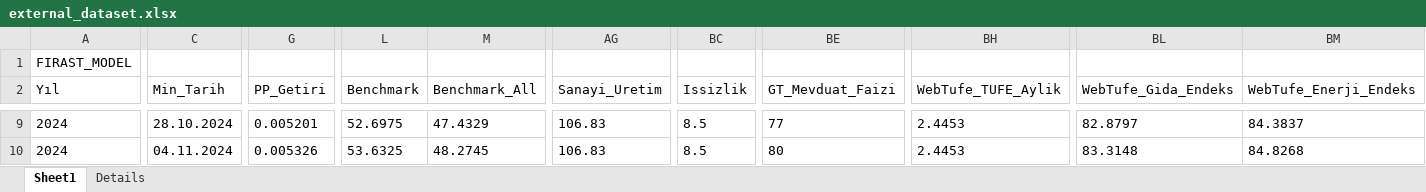
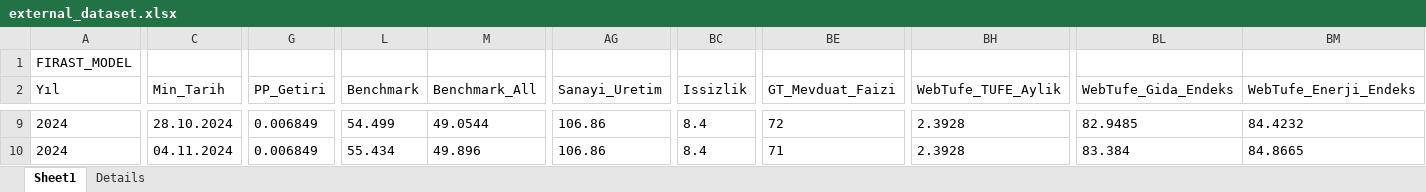
Before and after one commit to canmergen/CodingBat_Python, an Excel workbook: external_dataset.xlsx, sheet Sheet1, drawn as a sheet; only a part is shown, gaps mark what is left out; values as stored, in another font and other column widths than the file's, no borders; the diff covers the shown part only; the diff names each change by its address in the sheet, - before the commit and + after, or states it on an @@ line.

```diff
--- a/external_dataset.xlsx (sheet Sheet1)
+++ b/external_dataset.xlsx (sheet Sheet1)
-G9 (PP_Getiri): 0.005201
+G9 (PP_Getiri): 0.006849
-L9 (Benchmark): 52.6975
+L9 (Benchmark): 54.499
-M9 (Benchmark_All): 47.4329
+M9 (Benchmark_All): 49.0544
-AG9:AG10 (Sanayi_Uretim): 106.83
+AG9:AG10 (Sanayi_Uretim): 106.86
-BC9:BC10 (Issizlik): 8.5
+BC9:BC10 (Issizlik): 8.4
-BE9 (GT_Mevduat_Faizi): 77
+BE9 (GT_Mevduat_Faizi): 72
-BH9:BH10 (WebTufe_TUFE_Aylik): 2.4453
+BH9:BH10 (WebTufe_TUFE_Aylik): 2.3928
-BL9 (WebTufe_Gida_Endeks): 82.8797
+BL9 (WebTufe_Gida_Endeks): 82.9485
-BM9 (WebTufe_Enerji_Endeks): 84.3837
+BM9 (WebTufe_Enerji_Endeks): 84.4232
-G10 (PP_Getiri): 0.005326
+G10 (PP_Getiri): 0.006849
-L10 (Benchmark): 53.6325
+L10 (Benchmark): 55.434
-M10 (Benchmark_All): 48.2745
+M10 (Benchmark_All): 49.896
-BE10 (GT_Mevduat_Faizi): 80
+BE10 (GT_Mevduat_Faizi): 71
-BL10 (WebTufe_Gida_Endeks): 83.3148
+BL10 (WebTufe_Gida_Endeks): 83.384
-BM10 (WebTufe_Enerji_Endeks): 84.8268
+BM10 (WebTufe_Enerji_Endeks): 84.8665
```
Also changed, not shown: 2 added rows and 1091 edited cells elsewhere in this sheet, sheet Details.
